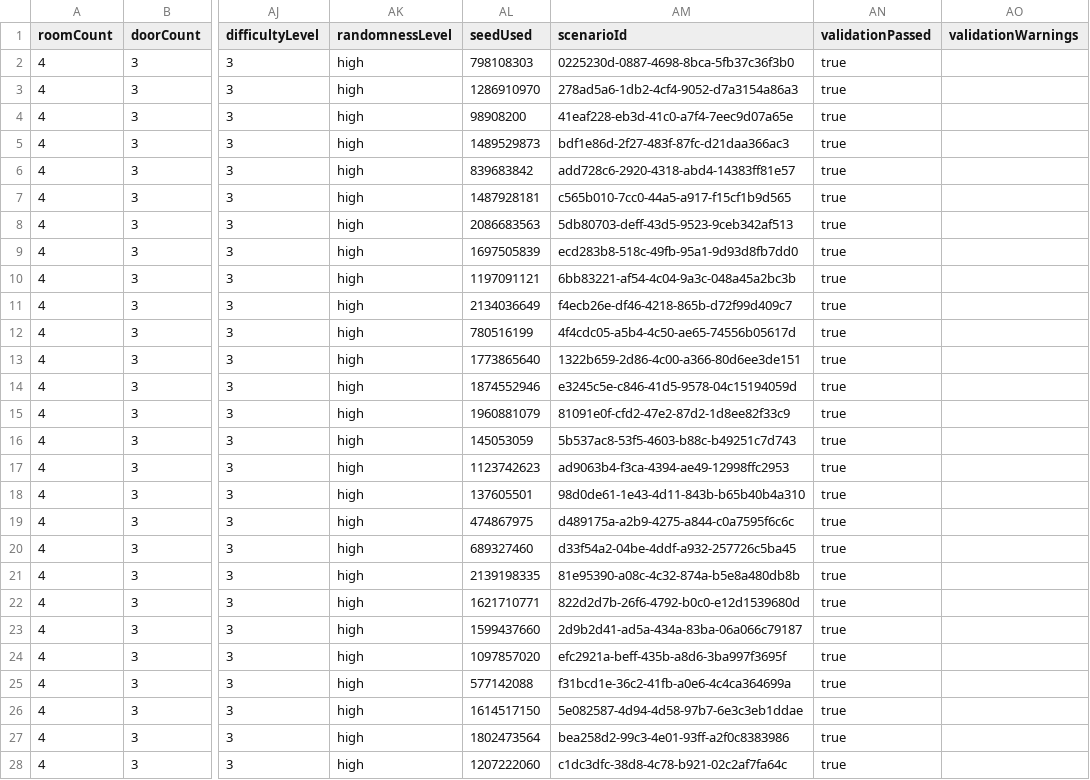
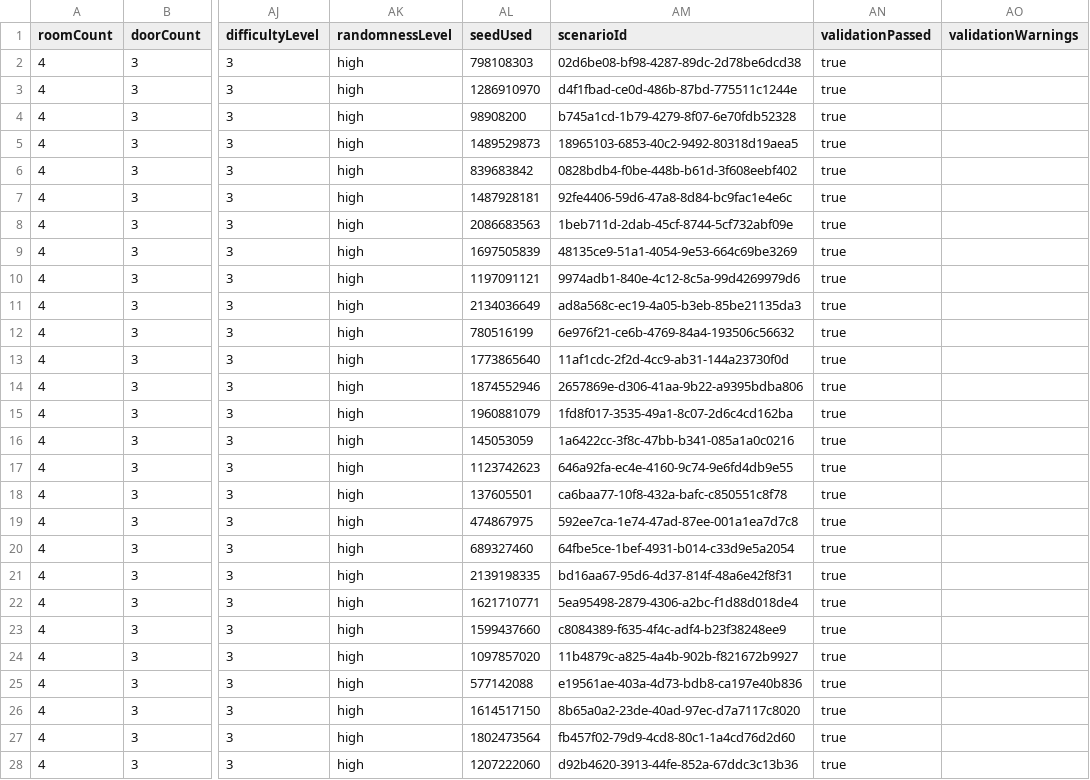
Before and after one commit to SentinelsUOM/Military-Training-System, a CSV file: Assets/Module1_DataModels_and_IO/Output/EvaluationResults/ExperimentA2_Variability_High.csv, drawn as a sheet; only a part is shown, gaps mark what is left out; the diff covers the shown part only; the diff names each change by its address in the sheet, - before the commit and + after, or states it on an @@ line.

```diff
--- a/Assets/Module1_DataModels_and_IO/Output/EvaluationResults/ExperimentA2_Variability_High.csv
+++ b/Assets/Module1_DataModels_and_IO/Output/EvaluationResults/ExperimentA2_Variability_High.csv
-AM2 (scenarioId): 0225230d-0887-4698-8bca-5fb37c36f3b0
+AM2 (scenarioId): 02d6be08-bf98-4287-89dc-2d78be6dcd38
-AM3 (scenarioId): 278ad5a6-1db2-4cf4-9052-d7a3154a86a3
+AM3 (scenarioId): d4f1fbad-ce0d-486b-87bd-775511c1244e
-AM4 (scenarioId): 41eaf228-eb3d-41c0-a7f4-7eec9d07a65e
+AM4 (scenarioId): b745a1cd-1b79-4279-8f07-6e70fdb52328
-AM5 (scenarioId): bdf1e86d-2f27-483f-87fc-d21daa366ac3
+AM5 (scenarioId): 18965103-6853-40c2-9492-80318d19aea5
-AM6 (scenarioId): add728c6-2920-4318-abd4-14383ff81e57
+AM6 (scenarioId): 0828bdb4-f0be-448b-b61d-3f608eebf402
-AM7 (scenarioId): c565b010-7cc0-44a5-a917-f15cf1b9d565
+AM7 (scenarioId): 92fe4406-59d6-47a8-8d84-bc9fac1e4e6c
-AM8 (scenarioId): 5db80703-deff-43d5-9523-9ceb342af513
+AM8 (scenarioId): 1beb711d-2dab-45cf-8744-5cf732abf09e
-AM9 (scenarioId): ecd283b8-518c-49fb-95a1-9d93d8fb7dd0
+AM9 (scenarioId): 48135ce9-51a1-4054-9e53-664c69be3269
-AM10 (scenarioId): 6bb83221-af54-4c04-9a3c-048a45a2bc3b
+AM10 (scenarioId): 9974adb1-840e-4c12-8c5a-99d4269979d6
-AM11 (scenarioId): f4ecb26e-df46-4218-865b-d72f99d409c7
+AM11 (scenarioId): ad8a568c-ec19-4a05-b3eb-85be21135da3
-AM12 (scenarioId): 4f4cdc05-a5b4-4c50-ae65-74556b05617d
+AM12 (scenarioId): 6e976f21-ce6b-4769-84a4-193506c56632
-AM13 (scenarioId): 1322b659-2d86-4c00-a366-80d6ee3de151
+AM13 (scenarioId): 11af1cdc-2f2d-4cc9-ab31-144a23730f0d
-AM14 (scenarioId): e3245c5e-c846-41d5-9578-04c15194059d
+AM14 (scenarioId): 2657869e-d306-41aa-9b22-a9395bdba806
-AM15 (scenarioId): 81091e0f-cfd2-47e2-87d2-1d8ee82f33c9
+AM15 (scenarioId): 1fd8f017-3535-49a1-8c07-2d6c4cd162ba
-AM16 (scenarioId): 5b537ac8-53f5-4603-b88c-b49251c7d743
+AM16 (scenarioId): 1a6422cc-3f8c-47bb-b341-085a1a0c0216
-AM17 (scenarioId): ad9063b4-f3ca-4394-ae49-12998ffc2953
+AM17 (scenarioId): 646a92fa-ec4e-4160-9c74-9e6fd4db9e55
-AM18 (scenarioId): 98d0de61-1e43-4d11-843b-b65b40b4a310
+AM18 (scenarioId): ca6baa77-10f8-432a-bafc-c850551c8f78
-AM19 (scenarioId): d489175a-a2b9-4275-a844-c0a7595f6c6c
+AM19 (scenarioId): 592ee7ca-1e74-47ad-87ee-001a1ea7d7c8
-AM20 (scenarioId): d33f54a2-04be-4ddf-a932-257726c5ba45
+AM20 (scenarioId): 64fbe5ce-1bef-4931-b014-c33d9e5a2054
-AM21 (scenarioId): 81e95390-a08c-4c32-874a-b5e8a480db8b
+AM21 (scenarioId): bd16aa67-95d6-4d37-814f-48a6e42f8f31
-AM22 (scenarioId): 822d2d7b-26f6-4792-b0c0-e12d1539680d
+AM22 (scenarioId): 5ea95498-2879-4306-a2bc-f1d88d018de4
-AM23 (scenarioId): 2d9b2d41-ad5a-434a-83ba-06a066c79187
+AM23 (scenarioId): c8084389-f635-4f4c-adf4-b23f38248ee9
-AM24 (scenarioId): efc2921a-beff-435b-a8d6-3ba997f3695f
+AM24 (scenarioId): 11b4879c-a825-4a4b-902b-f821672b9927
-AM25 (scenarioId): f31bcd1e-36c2-41fb-a0e6-4c4ca364699a
+AM25 (scenarioId): e19561ae-403a-4d73-bdb8-ca197e40b836
-AM26 (scenarioId): 5e082587-4d94-4d58-97b7-6e3c3eb1ddae
+AM26 (scenarioId): 8b65a0a2-23de-40ad-97ec-d7a7117c8020
-AM27 (scenarioId): bea258d2-99c3-4e01-93ff-a2f0c8383986
+AM27 (scenarioId): fb457f02-79d9-4cd8-80c1-1a4cd76d2d60
-AM28 (scenarioId): c1dc3dfc-38d8-4c78-b921-02c2af7fa64c
+AM28 (scenarioId): d92b4620-3913-44fe-852a-67ddc3c13b36
```
Also changed, not shown: 73 edited cells elsewhere in this file, Assets/Module1_DataModels_and_IO/Output/EvaluationResults/ExperimentA2_PairwiseDiversity_High.csv, Assets/Module1_DataModels_and_IO/Output/EvaluationResults/ExperimentA_PairwiseDiversity_Medium.csv, 7 other files.
